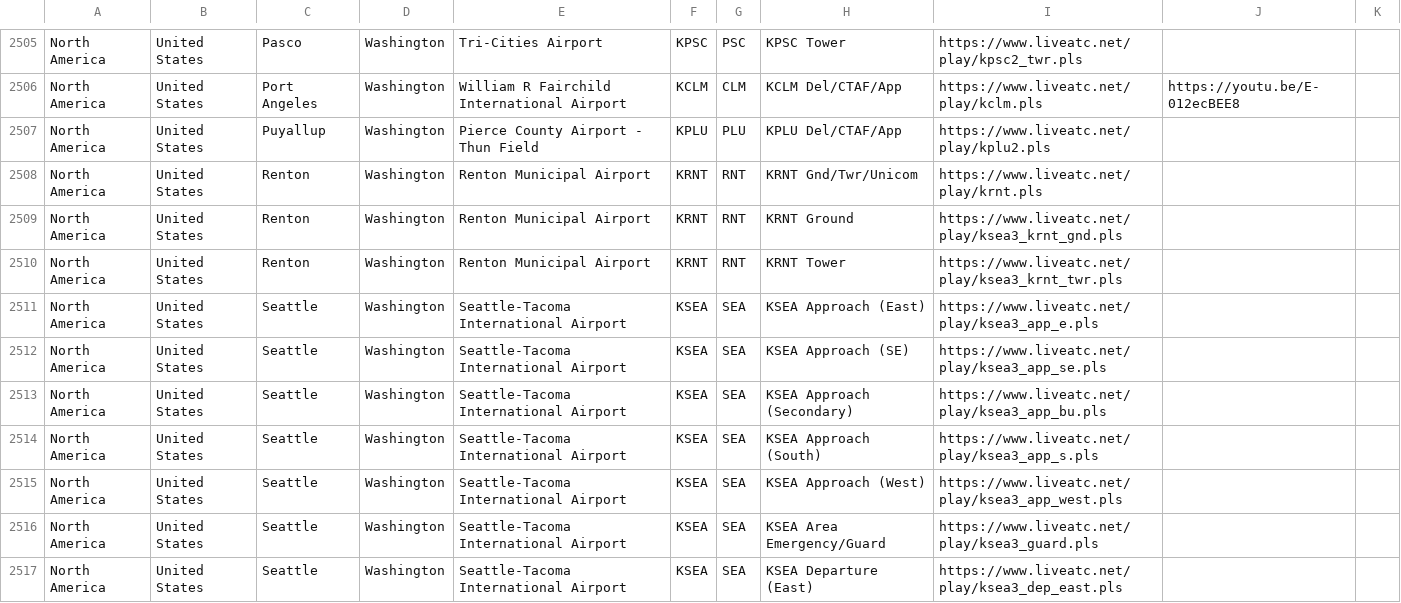
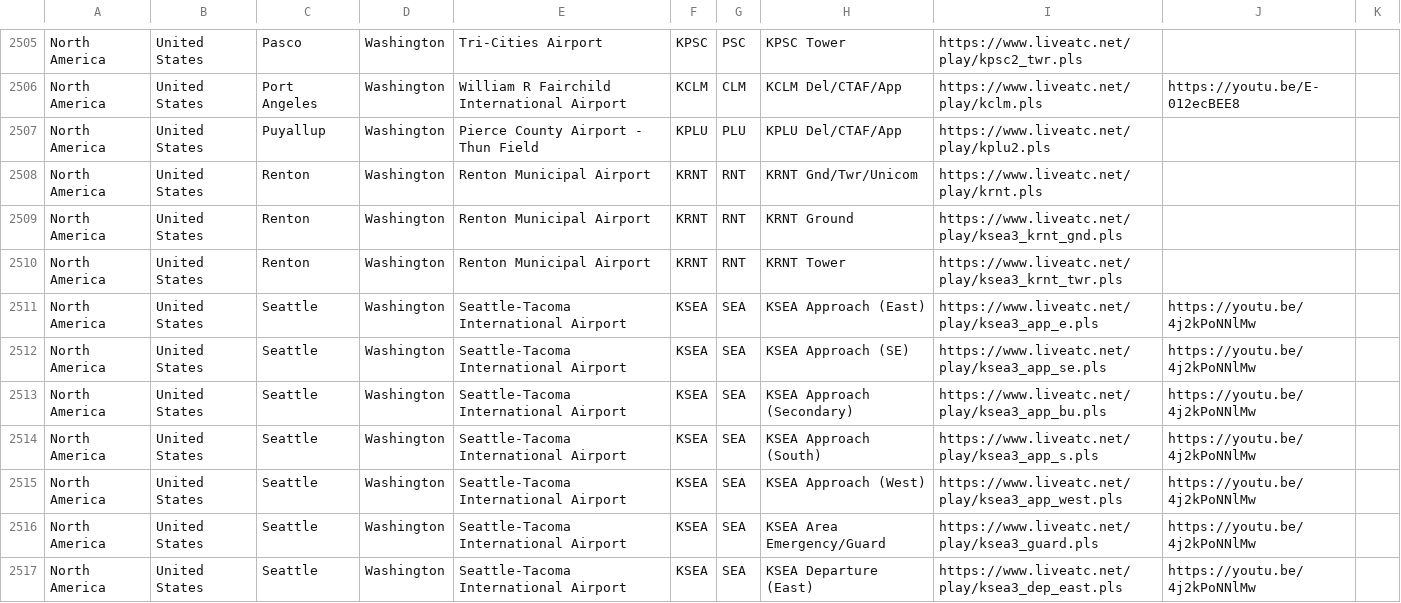
Before and after one commit to RoMinjun/lofiatc.ps1, a CSV file: atc_sources.csv, drawn as a sheet; only a part is shown, gaps mark what is left out; the diff covers the shown part only.

```diff
--- a/atc_sources.csv
+++ b/atc_sources.csv
@@ -2510,8 +2510,8 @@
 "North America","United States","Renton","Washington","Renton Municipal Airport","KRNT","RNT","KRNT Tower","https://www.liveatc.net/play/ksea3_krnt_twr.pls","",""
-"North America","United States","Seattle","Washington","Seattle-Tacoma International Airport","KSEA","SEA","KSEA Approach (East)","https://www.liveatc.net/play/ksea3_app_e.pls","",""
-"North America","United States","Seattle","Washington","Seattle-Tacoma International Airport","KSEA","SEA","KSEA Approach (SE)","https://www.liveatc.net/play/ksea3_app_se.pls","",""
-"North America","United States","Seattle","Washington","Seattle-Tacoma International Airport","KSEA","SEA","KSEA Approach (Secondary)","https://www.liveatc.net/play/ksea3_app_bu.pls","",""
-"North America","United States","Seattle","Washington","Seattle-Tacoma International Airport","KSEA","SEA","KSEA Approach (South)","https://www.liveatc.net/play/ksea3_app_s.pls","",""
-"North America","United States","Seattle","Washington","Seattle-Tacoma International Airport","KSEA","SEA","KSEA Approach (West)","https://www.liveatc.net/play/ksea3_app_west.pls","",""
-"North America","United States","Seattle","Washington","Seattle-Tacoma International Airport","KSEA","SEA","KSEA Area Emergency/Guard","https://www.liveatc.net/play/ksea3_guard.pls","",""
-"North America","United States","Seattle","Washington","Seattle-Tacoma International Airport","KSEA","SEA","KSEA Departure (East)","https://www.liveatc.net/play/ksea3_dep_east.pls","",""
+"North America","United States","Seattle","Washington","Seattle-Tacoma International Airport","KSEA","SEA","KSEA Approach (East)","https://www.liveatc.net/play/ksea3_app_e.pls","https://youtu.be/4j2kPoNNlMw",""
+"North America","United States","Seattle","Washington","Seattle-Tacoma International Airport","KSEA","SEA","KSEA Approach (SE)","https://www.liveatc.net/play/ksea3_app_se.pls","https://youtu.be/4j2kPoNNlMw",""
+"North America","United States","Seattle","Washington","Seattle-Tacoma International Airport","KSEA","SEA","KSEA Approach (Secondary)","https://www.liveatc.net/play/ksea3_app_bu.pls","https://youtu.be/4j2kPoNNlMw",""
+"North America","United States","Seattle","Washington","Seattle-Tacoma International Airport","KSEA","SEA","KSEA Approach (South)","https://www.liveatc.net/play/ksea3_app_s.pls","https://youtu.be/4j2kPoNNlMw",""
+"North America","United States","Seattle","Washington","Seattle-Tacoma International Airport","KSEA","SEA","KSEA Approach (West)","https://www.liveatc.net/play/ksea3_app_west.pls","https://youtu.be/4j2kPoNNlMw",""
+"North America","United States","Seattle","Washington","Seattle-Tacoma International Airport","KSEA","SEA","KSEA Area Emergency/Guard","https://www.liveatc.net/play/ksea3_guard.pls","https://youtu.be/4j2kPoNNlMw",""
+"North America","United States","Seattle","Washington","Seattle-Tacoma International Airport","KSEA","SEA","KSEA Departure (East)","https://www.liveatc.net/play/ksea3_dep_east.pls","https://youtu.be/4j2kPoNNlMw",""
```
Also changed, not shown: 44 edited cells elsewhere in this file.
